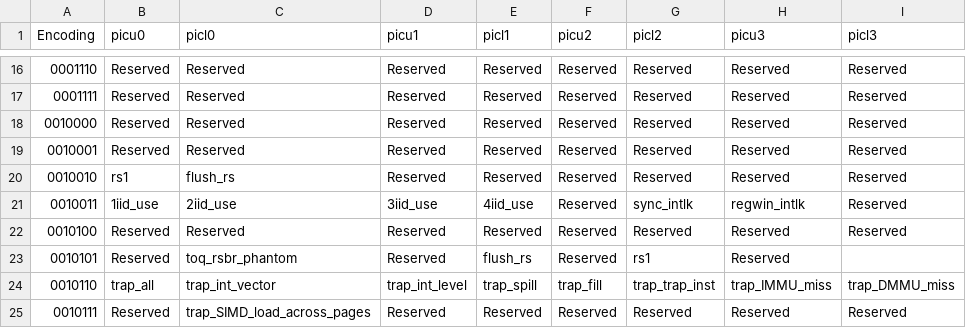
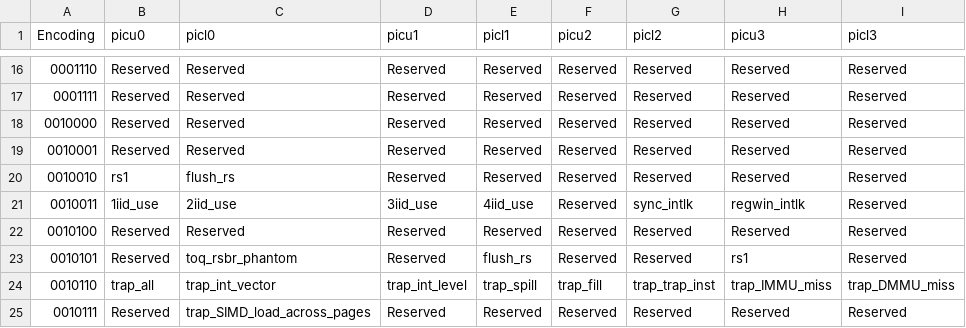
Before and after one commit to halm/pyproffx, a CSV file: pyproffx/_lib/events.csv, drawn as a sheet; only a part is shown, gaps mark what is left out.

Commit message:
Add a missing event

```diff
--- a/pyproffx/_lib/events.csv
+++ b/pyproffx/_lib/events.csv
@@ -22,3 +22,3 @@ Encoding,picu0,picl0,picu1,picl1,picu2,picl2,picu3,picl3
 0010100,Reserved,Reserved,Reserved,Reserved,Reserved,Reserved,Reserved,Reserved
-0010101,Reserved,toq_rsbr_phantom,Reserved,flush_rs,Reserved,rs1,Reserved
+0010101,Reserved,toq_rsbr_phantom,Reserved,flush_rs,Reserved,Reserved,rs1,Reserved
 0010110,trap_all,trap_int_vector,trap_int_level,trap_spill,trap_fill,trap_trap_inst,trap_IMMU_miss,trap_DMMU_miss
```
